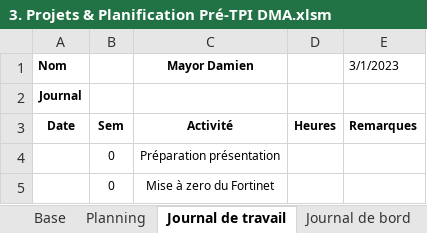
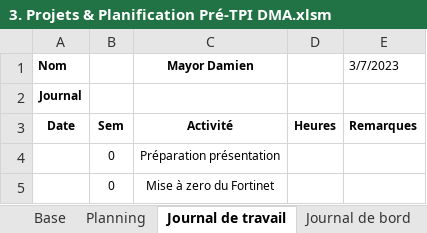
Before and after one commit to damienmayor/PreTPIdma, an Excel workbook: 1. Pré-TPI/Rendu/3. Projets & Planification Pré-TPI DMA.xlsm, sheet Journal de travail, drawn as a sheet; only a part is shown; values as stored, in another font and other column widths than the file's, no borders; charts and pictures not drawn; the diff names each change by its address in the sheet, - before the commit and + after, or states it on an @@ line.

```diff
--- a/1. Pré-TPI/Rendu/3. Projets & Planification Pré-TPI DMA.xlsm (sheet Journal de travail)
+++ b/1. Pré-TPI/Rendu/3. Projets & Planification Pré-TPI DMA.xlsm (sheet Journal de travail)
-E1: 3/1/2023
+E1: 3/7/2023
```
Also changed, not shown: sheet Journal de travail temporaire, formulas that keep their value.
